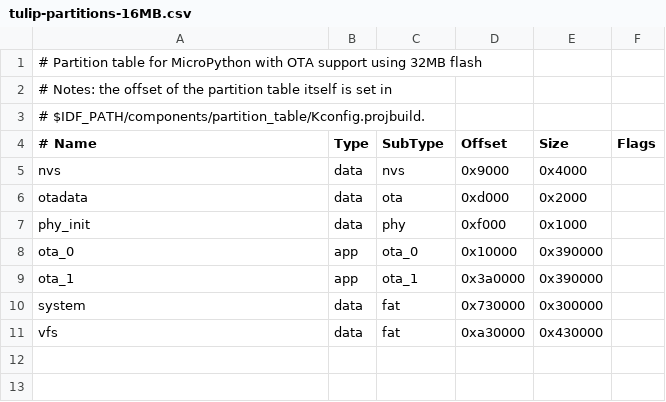
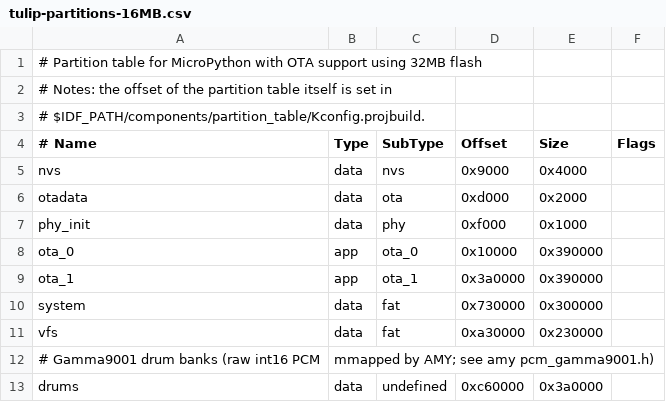
Before and after one commit to shorepine/tulipcc, a CSV file: tulip/amyboard/boards/AMYBOARD/tulip-partitions-16MB.csv, drawn as a sheet.

```diff
--- a/tulip/amyboard/boards/AMYBOARD/tulip-partitions-16MB.csv
+++ b/tulip/amyboard/boards/AMYBOARD/tulip-partitions-16MB.csv
@@ -10,2 +10,4 @@ ota_1,    app,  ota_1,   0x3a0000, 0x390000,
 system,   data, fat,     0x730000, 0x300000,
-vfs,      data, fat,     0xa30000, 0x430000
+vfs,      data, fat,     0xa30000, 0x230000,
+# Gamma9001 drum banks (raw int16 PCM, mmapped by AMY; see amy pcm_gamma9001.h)
+drums,    data, undefined, 0xc60000, 0x3a0000,
```
Also changed, not shown: tulip/esp32s3/boards/N16R8/tulip-partitions-16MB.csv, tulip/esp32s3/boards/N32R8/tulip-partitions-32MB.csv, 4 other files.
